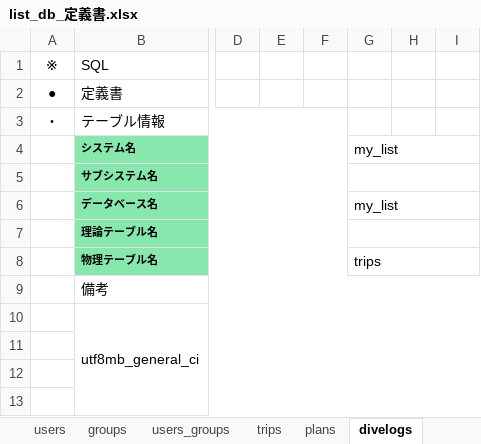
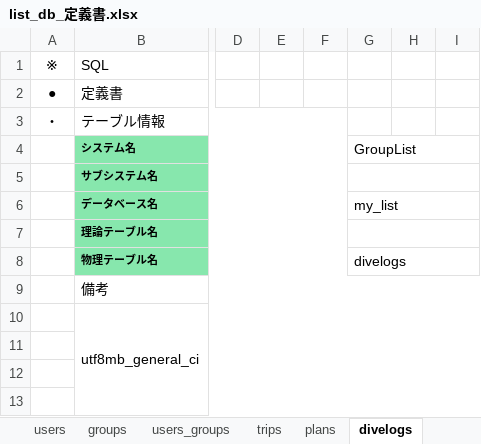
Before and after one commit to gone0021/GroupList, an Excel workbook: doc/詳細設計/list_db_定義書.xlsx, sheet divelogs, drawn as a sheet; only a part is shown, gaps mark what is left out; values as stored, in another font and other column widths than the file's, no borders; the diff covers the shown part only; the diff names each change by its address in the sheet, - before the commit and + after, or states it on an @@ line.

Commit message:
remake table & definition

```diff
--- a/doc/詳細設計/list_db_定義書.xlsx (sheet divelogs)
+++ b/doc/詳細設計/list_db_定義書.xlsx (sheet divelogs)
-G4: my_list
+G4: GroupList
-G8: trips
+G8: divelogs
```
Also changed, not shown: 5 added rows, 2 removed rows and 16 edited cells elsewhere in this sheet, sheet plans, sheet trips, sheet users_groups, sheet groups, sheet users, other sheet tabs, 4 other files.
